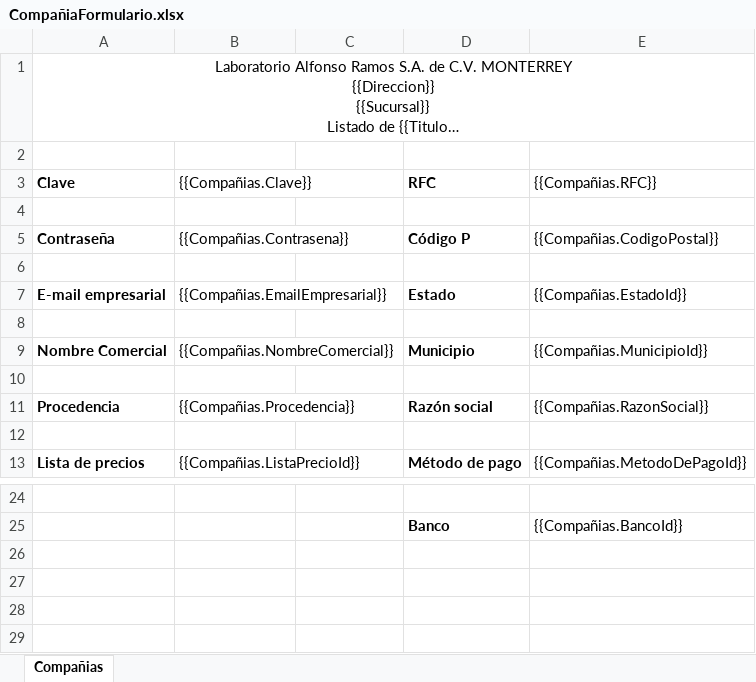
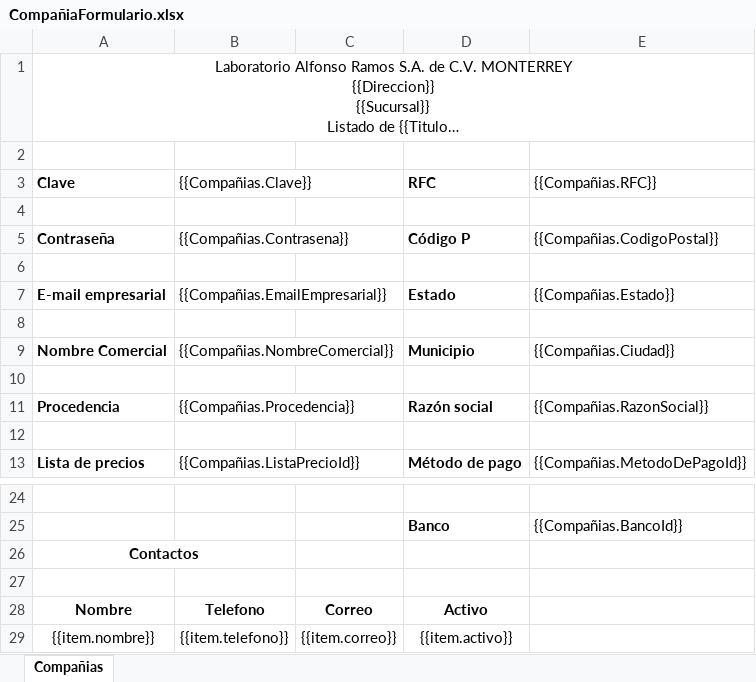
Before and after one commit to SauriX/labbe, an Excel workbook: Service.Catalog/wwwroot/layout/excel/company/CompañiaFormulario.xlsx, sheet Compañias, drawn as a sheet; only a part is shown, gaps mark what is left out; long unchanged cells end in …; values as stored, in another font and other column widths than the file's, no borders; charts and pictures not drawn; the diff names each change by its address in the sheet, - before the commit and + after, or states it on an @@ line.

Commit message:
Reconfiguracion Company

```diff
--- a/Service.Catalog/wwwroot/layout/excel/company/CompañiaFormulario.xlsx (sheet Compañias)
+++ b/Service.Catalog/wwwroot/layout/excel/company/CompañiaFormulario.xlsx (sheet Compañias)
-E7 ({{Compañias.RFC}}): {{Compañias.EstadoId}}
+E7 ({{Compañias.RFC}}): {{Compañias.Estado}}
-E9 ({{Compañias.RFC}}): {{Compañias.MunicipioId}}
+E9 ({{Compañias.RFC}}): {{Compañias.Ciudad}}
+row 26: Contactos
+row 27: (empty)
+row 28: Nombre | Telefono | Correo | Activo
+row 29: {{item.nombre}} | {{item.telefono}} | {{item.correo}} | {{item.activo}}
```
Also changed, not shown: 24 other files.
